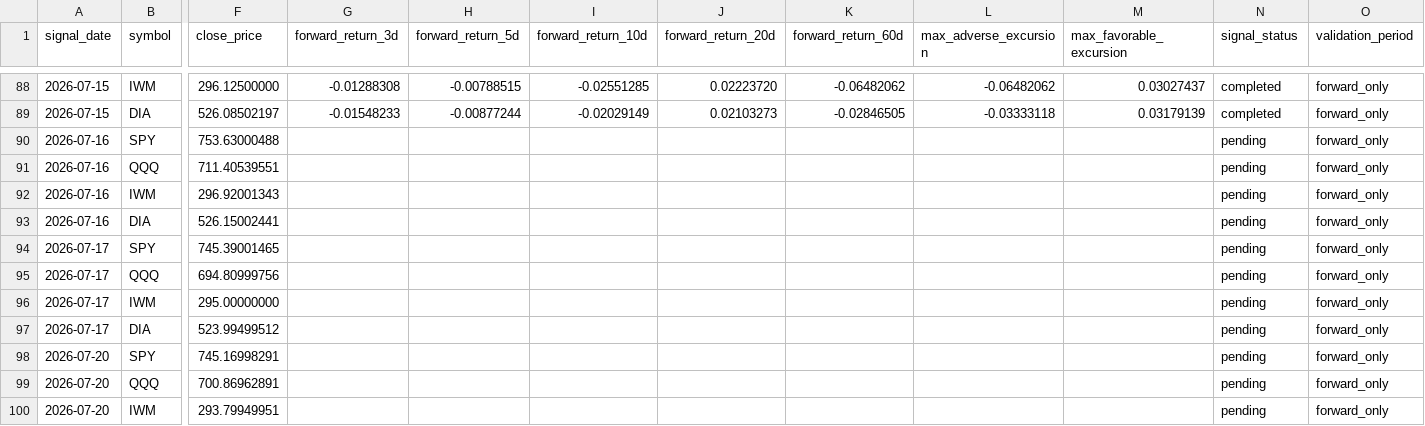
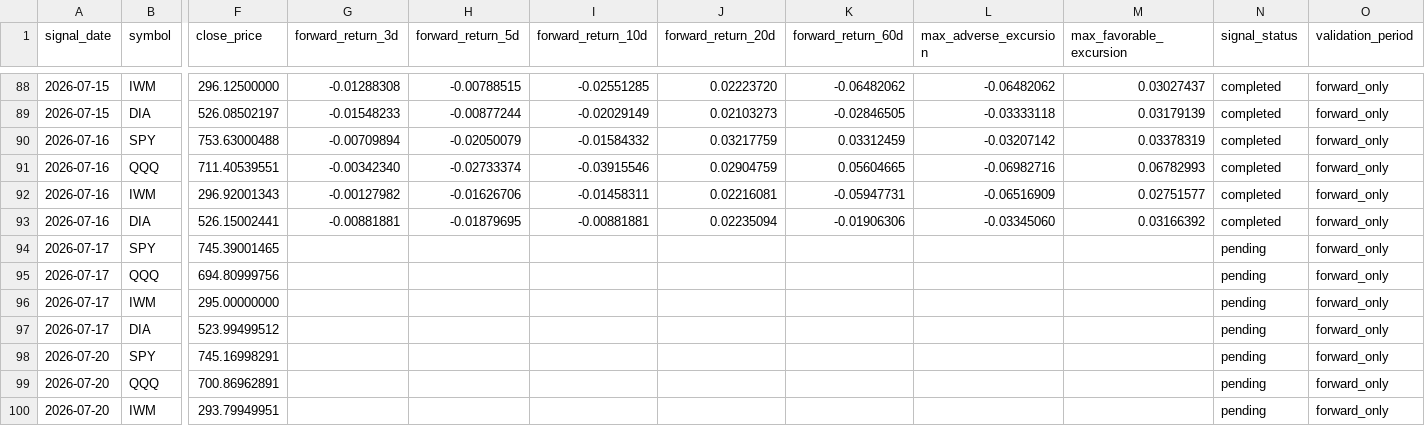
Before and after one commit to xuanho912/market-predictor, a CSV file: outputs/forward_alpha_v1_signals.csv, drawn as a sheet; only a part is shown, gaps mark what is left out; the diff covers the shown part only; the diff names each change by its address in the sheet, - before the commit and + after, or states it on an @@ line.

```diff
--- a/outputs/forward_alpha_v1_signals.csv
+++ b/outputs/forward_alpha_v1_signals.csv
-G90 (forward_return_3d): (empty)
+G90 (forward_return_3d): -0.00709894
-H90 (forward_return_5d): (empty)
+H90 (forward_return_5d): -0.02050079
-I90 (forward_return_10d): (empty)
+I90 (forward_return_10d): -0.01584332
-J90 (forward_return_20d): (empty)
+J90 (forward_return_20d): 0.03217759
-K90 (forward_return_60d): (empty)
+K90 (forward_return_60d): 0.03312459
-L90 (max_adverse_excursion): (empty)
+L90 (max_adverse_excursion): -0.03207142
-M90 (max_favorable_excursion): (empty)
+M90 (max_favorable_excursion): 0.03378319
-N90:N93 (signal_status): pending
+N90:N93 (signal_status): completed
-G91 (forward_return_3d): (empty)
+G91 (forward_return_3d): -0.00342340
-H91 (forward_return_5d): (empty)
+H91 (forward_return_5d): -0.02733374
-I91 (forward_return_10d): (empty)
+I91 (forward_return_10d): -0.03915546
-J91 (forward_return_20d): (empty)
+J91 (forward_return_20d): 0.02904759
-K91 (forward_return_60d): (empty)
+K91 (forward_return_60d): 0.05604665
-L91 (max_adverse_excursion): (empty)
+L91 (max_adverse_excursion): -0.06982716
-M91 (max_favorable_excursion): (empty)
+M91 (max_favorable_excursion): 0.06782993
-G92 (forward_return_3d): (empty)
+G92 (forward_return_3d): -0.00127982
-H92 (forward_return_5d): (empty)
+H92 (forward_return_5d): -0.01626706
-I92 (forward_return_10d): (empty)
+I92 (forward_return_10d): -0.01458311
-J92 (forward_return_20d): (empty)
+J92 (forward_return_20d): 0.02216081
-K92 (forward_return_60d): (empty)
+K92 (forward_return_60d): -0.05947731
-L92 (max_adverse_excursion): (empty)
+L92 (max_adverse_excursion): -0.06516909
-M92 (max_favorable_excursion): (empty)
+M92 (max_favorable_excursion): 0.02751577
-G93 (forward_return_3d): (empty)
+G93 (forward_return_3d): -0.00881881
-H93 (forward_return_5d): (empty)
+H93 (forward_return_5d): -0.01879695
-I93 (forward_return_10d): (empty)
+I93 (forward_return_10d): -0.00881881
-J93 (forward_return_20d): (empty)
+J93 (forward_return_20d): 0.02235094
-K93 (forward_return_60d): (empty)
+K93 (forward_return_60d): -0.01906306
-L93 (max_adverse_excursion): (empty)
+L93 (max_adverse_excursion): -0.03345060
-M93 (max_favorable_excursion): (empty)
+M93 (max_favorable_excursion): 0.03166392
```
Also changed, not shown: 4 added rows elsewhere in this file, outputs/forward_alpha_v1_daily_checks.csv, 57 other files.
